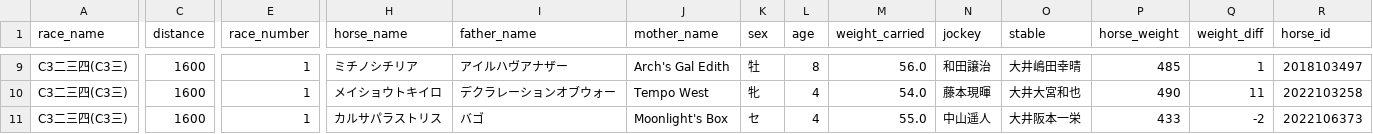
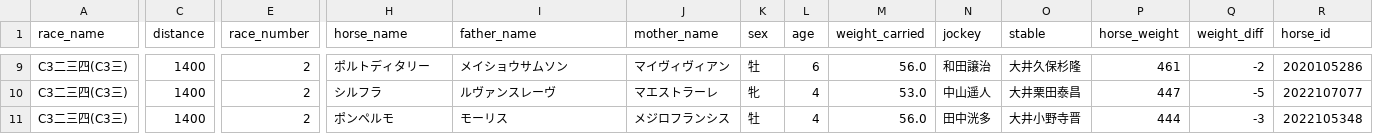
Before and after one commit to My-Game-Manage/NKScraper, a CSV file: data/full_races_20260326.csv, drawn as a sheet; only a part is shown, gaps mark what is left out; the diff covers the shown part only; the diff names each change by its address in the sheet, - before the commit and + after, or states it on an @@ line.

```diff
--- a/data/full_races_20260326.csv
+++ b/data/full_races_20260326.csv
-C9:C11 (distance): 1600
+C9:C11 (distance): 1400
-E9:E11 (race_number): 1
+E9:E11 (race_number): 2
-H9 (horse_name): ミチノシチリア
+H9 (horse_name): ポルトディタリー
-I9 (father_name): アイルハヴアナザー
+I9 (father_name): メイショウサムソン
-J9 (mother_name): Arch's Gal Edith
+J9 (mother_name): マイヴィヴィアン
-L9 (age): 8
+L9 (age): 6
-O9 (stable): 大井嶋田幸晴
+O9 (stable): 大井久保杉隆
-P9 (horse_weight): 485
+P9 (horse_weight): 461
-Q9 (weight_diff): 1
+Q9 (weight_diff): -2
-R9 (horse_id): 2018103497
+R9 (horse_id): 2020105286
-H10 (horse_name): メイショウトキイロ
+H10 (horse_name): シルフラ
-I10 (father_name): デクラレーションオブウォー
+I10 (father_name): ルヴァンスレーヴ
-J10 (mother_name): Tempo West
+J10 (mother_name): マエストラーレ
-M10 (weight_carried): 54.0
+M10 (weight_carried): 53.0
-N10 (jockey): 藤本現暉
+N10 (jockey): 中山遥人
-O10 (stable): 大井大宮和也
+O10 (stable): 大井栗田泰昌
-P10 (horse_weight): 490
+P10 (horse_weight): 447
-Q10 (weight_diff): 11
+Q10 (weight_diff): -5
-R10 (horse_id): 2022103258
+R10 (horse_id): 2022107077
-H11 (horse_name): カルサパラストリス
+H11 (horse_name): ポンペルモ
-I11 (father_name): バゴ
+I11 (father_name): モーリス
-J11 (mother_name): Moonlight's Box
+J11 (mother_name): メジロフランシス
-K11 (sex): セ
+K11 (sex): 牡
-M11 (weight_carried): 55.0
+M11 (weight_carried): 56.0
-N11 (jockey): 中山遥人
+N11 (jockey): 田中洸多
-O11 (stable): 大井阪本一栄
+O11 (stable): 大井小野寺晋
-P11 (horse_weight): 433
+P11 (horse_weight): 444
-Q11 (weight_diff): -2
+Q11 (weight_diff): -3
-R11 (horse_id): 2022106373
+R11 (horse_id): 2022105348
```
Also changed, not shown: 2 added rows, 2 removed rows and 84 edited cells elsewhere in this file, 1 other file.
